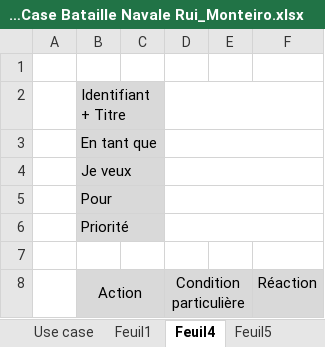
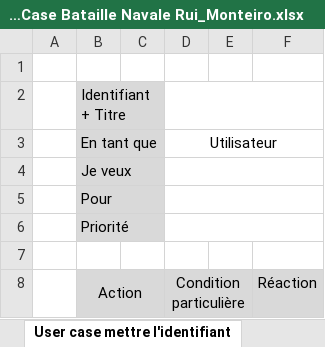
Before and after one commit to Ruimmp/BatailleNavale, an Excel workbook: Documentation/Use Case Bataille Navale Rui_Monteiro.xlsx, sheet User case mettre l'identifiant, drawn as a sheet; values as stored, in another font and other column widths than the file's, no borders; the diff names each change by its address in the sheet, - before the commit and + after, or states it on an @@ line.

```diff
--- a/Documentation/Use Case Bataille Navale Rui_Monteiro.xlsx (sheet User case mettre l'identifiant)
+++ b/Documentation/Use Case Bataille Navale Rui_Monteiro.xlsx (sheet User case mettre l'identifiant)
-sheet tab: Feuil4
+sheet tab: User case mettre l'identifiant
-D3: (empty)
+D3: Utilisateur
```
Also changed, not shown: sheet Use case scénario, sheet User case lancer un programme, sheet User case lancer une partie, sheet User case jouer, other sheet tabs, charts or pictures, Documentation/Journal de travail Bataille Navale Rui_Monteiro.xlsx, 5 other files.
